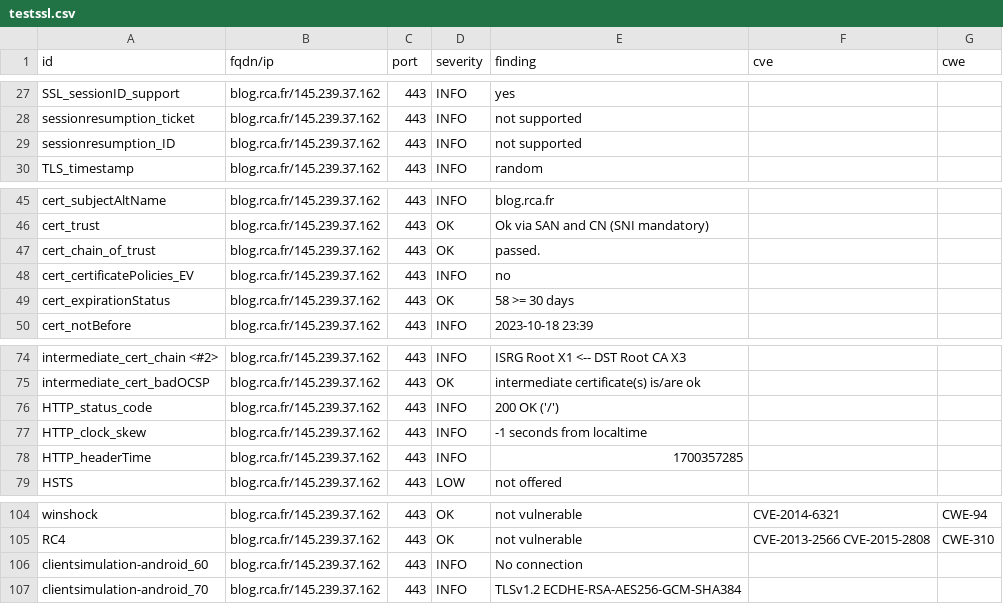
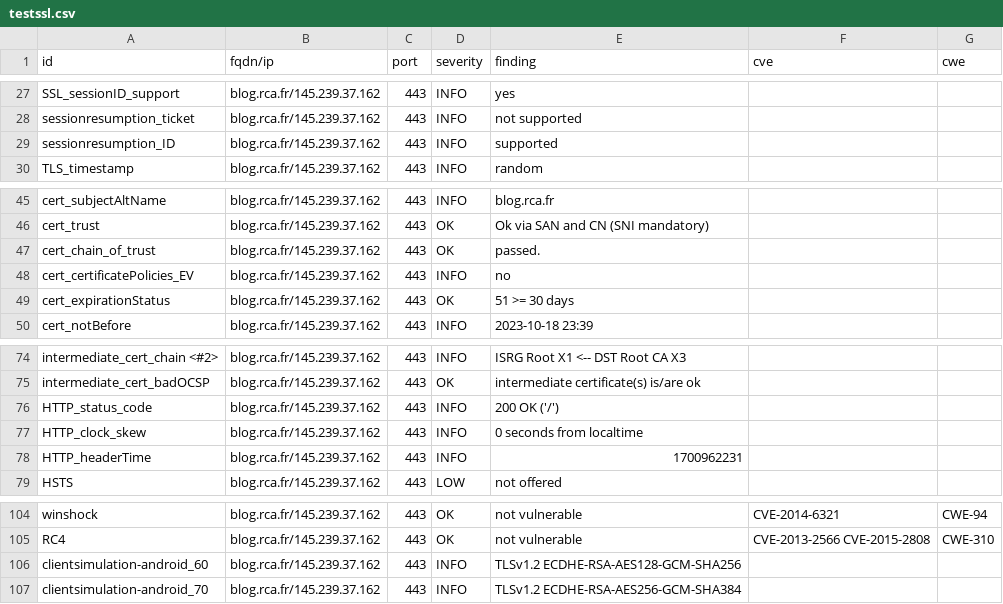
Before and after one commit to arthurzenika/dashlord-rca, a CSV file: results/aHR0cHM6Ly9ibG9nLnJjYS5mcg==/testssl.csv, drawn as a sheet; only a part is shown, gaps mark what is left out.

```diff
--- a/results/aHR0cHM6Ly9ibG9nLnJjYS5mcg==/testssl.csv
+++ b/results/aHR0cHM6Ly9ibG9nLnJjYS5mcg==/testssl.csv
@@ -28,3 +28,3 @@
 "sessionresumption_ticket","blog.rca.fr/145.239.37.162","443","INFO","not supported","",""
-"sessionresumption_ID","blog.rca.fr/145.239.37.162","443","INFO","not supported","",""
+"sessionresumption_ID","blog.rca.fr/145.239.37.162","443","INFO","supported","",""
 "TLS_timestamp","blog.rca.fr/145.239.37.162","443","INFO","random","",""
@@ -48,3 +48,3 @@
 "cert_certificatePolicies_EV","blog.rca.fr/145.239.37.162","443","INFO","no","",""
-"cert_expirationStatus","blog.rca.fr/145.239.37.162","443","OK","58 >= 30 days","",""
+"cert_expirationStatus","blog.rca.fr/145.239.37.162","443","OK","51 >= 30 days","",""
 "cert_notBefore","blog.rca.fr/145.239.37.162","443","INFO","2023-10-18 23:39","",""
@@ -76,4 +76,4 @@
 "HTTP_status_code","blog.rca.fr/145.239.37.162","443","INFO","200 OK ('/')","",""
-"HTTP_clock_skew","blog.rca.fr/145.239.37.162","443","INFO","-1 seconds from localtime","",""
-"HTTP_headerTime","blog.rca.fr/145.239.37.162","443","INFO","1700357285","",""
+"HTTP_clock_skew","blog.rca.fr/145.239.37.162","443","INFO","0 seconds from localtime","",""
+"HTTP_headerTime","blog.rca.fr/145.239.37.162","443","INFO","1700962231","",""
 "HSTS","blog.rca.fr/145.239.37.162","443","LOW","not offered","",""
@@ -105,3 +105,3 @@
 "RC4","blog.rca.fr/145.239.37.162","443","OK","not vulnerable","CVE-2013-2566 CVE-2015-2808","CWE-310"
-"clientsimulation-android_60","blog.rca.fr/145.239.37.162","443","INFO","No connection","",""
+"clientsimulation-android_60","blog.rca.fr/145.239.37.162","443","INFO","TLSv1.2 ECDHE-RSA-AES128-GCM-SHA256","",""
 "clientsimulation-android_70","blog.rca.fr/145.239.37.162","443","INFO","TLSv1.2 ECDHE-RSA-AES256-GCM-SHA384","",""
```
Also changed, not shown: 17 other files.
